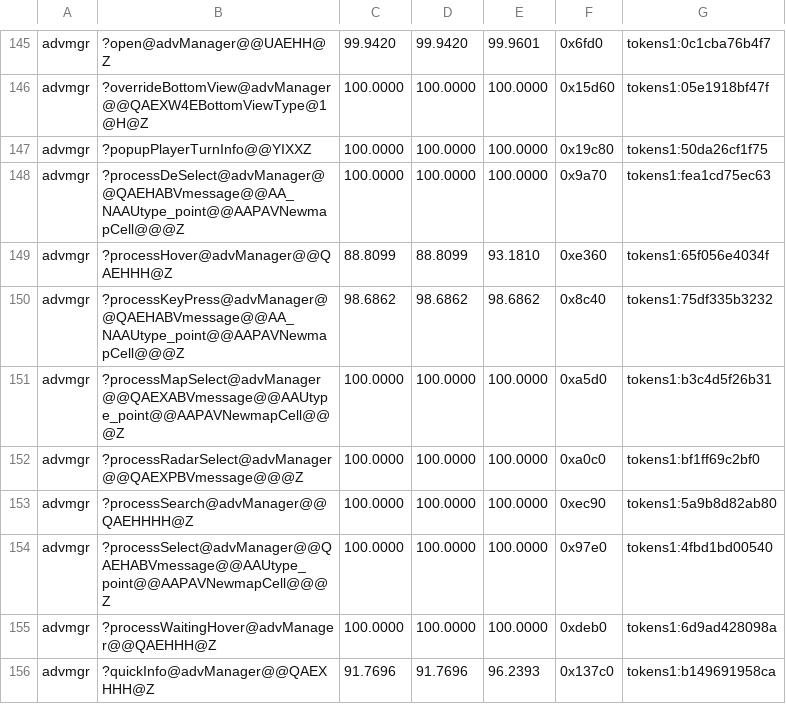
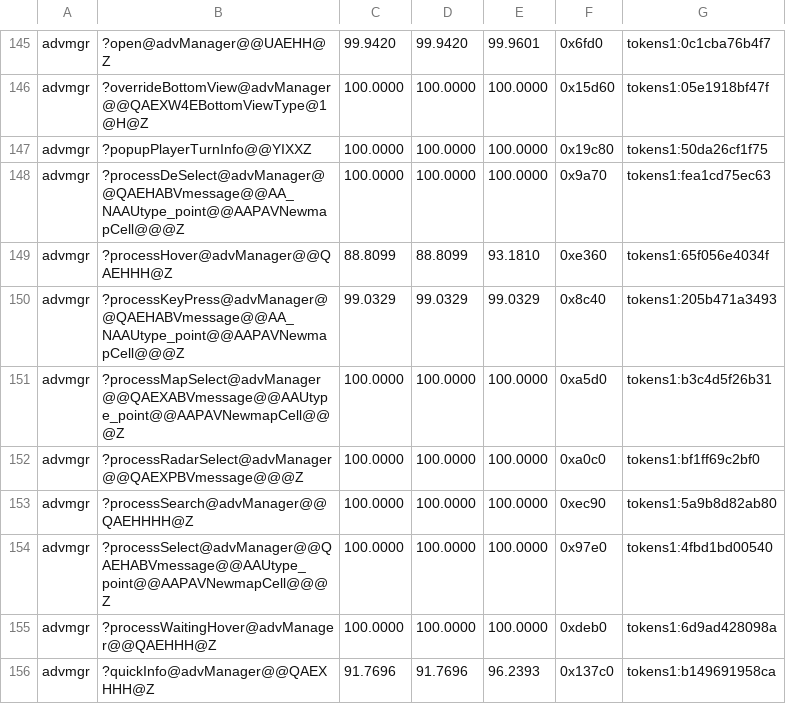
Before and after one commit to sushi-shi/homm3-decomp, a TSV file: config/match_baseline.tsv, drawn as a sheet; only a part is shown, gaps mark what is left out.

```diff
--- a/config/match_baseline.tsv
+++ b/config/match_baseline.tsv
@@ -149,3 +149,3 @@ advmgr	?processDeSelect@advManager@@QAEHABVmessage@@AA_NAAUtype_point@@AAPAVNewm
 advmgr	?processHover@advManager@@QAEHHH@Z	88.8099	88.8099	93.1810	0xe360	tokens1:65f056e4034f
-advmgr	?processKeyPress@advManager@@QAEHABVmessage@@AA_NAAUtype_point@@AAPAVNewmapCell@@@Z	98.6862	98.6862	98.6862	0x8c40	tokens1:75df335b3232
+advmgr	?processKeyPress@advManager@@QAEHABVmessage@@AA_NAAUtype_point@@AAPAVNewmapCell@@@Z	99.0329	99.0329	99.0329	0x8c40	tokens1:205b471a3493
 advmgr	?processMapSelect@advManager@@QAEXABVmessage@@AAUtype_point@@AAPAVNewmapCell@@@Z	100.0000	100.0000	100.0000	0xa5d0	tokens1:b3c4d5f26b31
```
Also changed, not shown: 1 other file.
